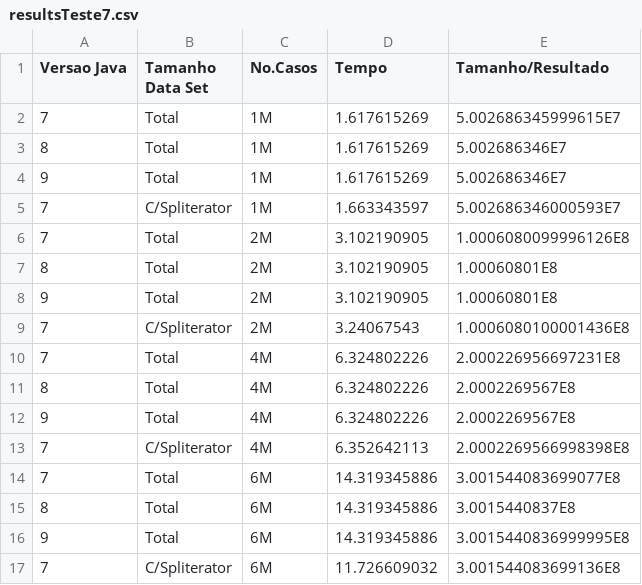
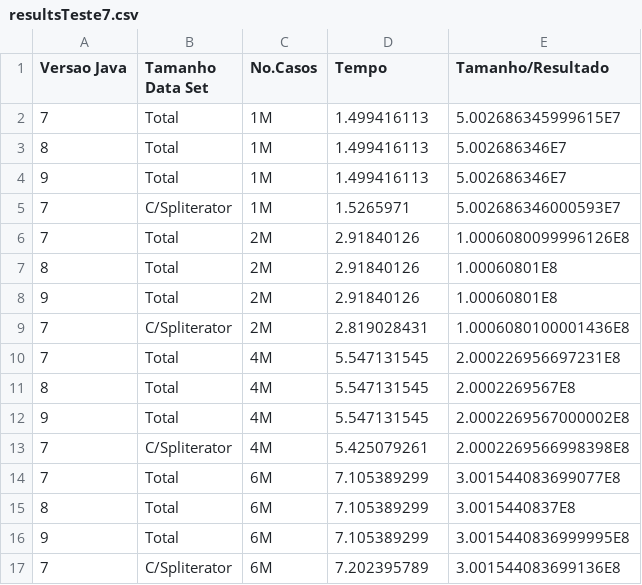
Before and after one commit to SilentLynx/PSDJ-TP2, a CSV file: resultsTeste7.csv, drawn as a sheet.

```diff
--- a/resultsTeste7.csv
+++ b/resultsTeste7.csv
@@ -1,17 +1,17 @@
 Versao Java; Tamanho Data Set; No.Casos; Tempo; Tamanho/Resultado
-7;Total;1M;1.617615269;5.002686345999615E7
-8;Total;1M;1.617615269;5.002686346E7
-9;Total;1M;1.617615269;5.002686346E7
-7;C/Spliterator;1M;1.663343597;5.002686346000593E7
-7;Total;2M;3.102190905;1.0006080099996126E8
-8;Total;2M;3.102190905;1.00060801E8
-9;Total;2M;3.102190905;1.00060801E8
-7;C/Spliterator;2M;3.24067543;1.0006080100001436E8
-7;Total;4M;6.324802226;2.000226956697231E8
-8;Total;4M;6.324802226;2.0002269567E8
-9;Total;4M;6.324802226;2.0002269567E8
-7;C/Spliterator;4M;6.352642113;2.0002269566998398E8
-7;Total;6M;14.319345886;3.001544083699077E8
-8;Total;6M;14.319345886;3.0015440837E8
-9;Total;6M;14.319345886;3.0015440836999995E8
-7;C/Spliterator;6M;11.726609032;3.001544083699136E8
+7;Total;1M;1.499416113;5.002686345999615E7
+8;Total;1M;1.499416113;5.002686346E7
+9;Total;1M;1.499416113;5.002686346E7
+7;C/Spliterator;1M;1.5265971;5.002686346000593E7
+7;Total;2M;2.91840126;1.0006080099996126E8
+8;Total;2M;2.91840126;1.00060801E8
+9;Total;2M;2.91840126;1.00060801E8
+7;C/Spliterator;2M;2.819028431;1.0006080100001436E8
+7;Total;4M;5.547131545;2.000226956697231E8
+8;Total;4M;5.547131545;2.0002269567E8
+9;Total;4M;5.547131545;2.0002269567000002E8
+7;C/Spliterator;4M;5.425079261;2.0002269566998398E8
+7;Total;6M;7.105389299;3.001544083699077E8
+8;Total;6M;7.105389299;3.0015440837E8
+9;Total;6M;7.105389299;3.0015440836999995E8
+7;C/Spliterator;6M;7.202395789;3.001544083699136E8
```
Also changed, not shown: 1 other file.
